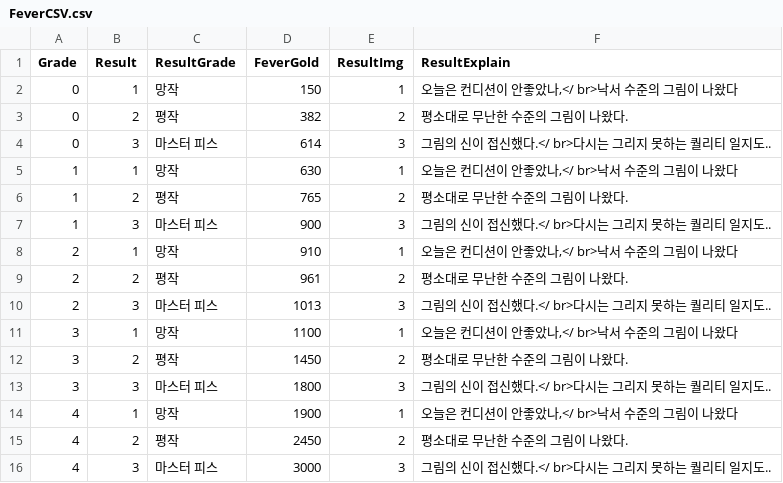
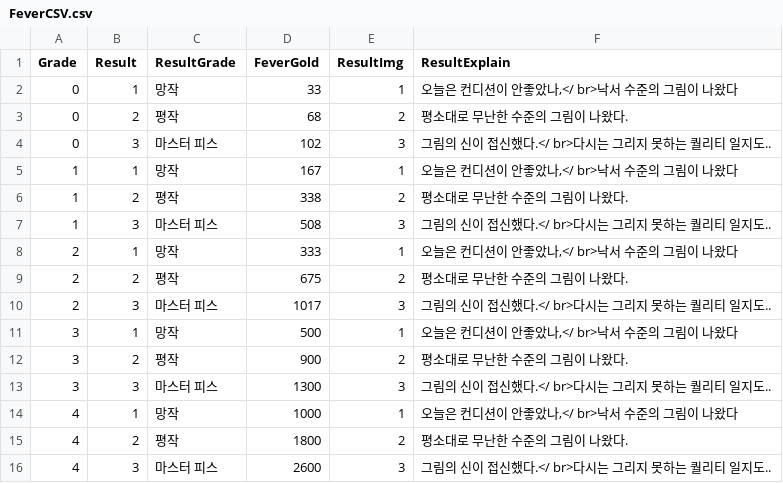
Before and after one commit to pompompurinrin/Dedug, a CSV file: Dedug_game/Assets/Resources/FeverCSV.csv, drawn as a sheet.

```diff
--- a/Dedug_game/Assets/Resources/FeverCSV.csv
+++ b/Dedug_game/Assets/Resources/FeverCSV.csv
@@ -1,16 +1,16 @@
 Grade,Result,ResultGrade,FeverGold,ResultImg,ResultExplain
-0,1,망작,150,1,"오늘은 컨디션이 안좋았나,</ br>낙서 수준의 그림이 나왔다"
-0,2,평작,382,2,평소대로 무난한 수준의 그림이 나왔다.
-0,3,마스터 피스,614,3,그림의 신이 접신했다.</ br>다시는 그리지 못하는 퀄리티 일지도..
-1,1,망작,630,1,"오늘은 컨디션이 안좋았나,</ br>낙서 수준의 그림이 나왔다"
-1,2,평작,765,2,평소대로 무난한 수준의 그림이 나왔다.
-1,3,마스터 피스,900,3,그림의 신이 접신했다.</ br>다시는 그리지 못하는 퀄리티 일지도..
-2,1,망작,910,1,"오늘은 컨디션이 안좋았나,</ br>낙서 수준의 그림이 나왔다"
-2,2,평작,961,2,평소대로 무난한 수준의 그림이 나왔다.
-2,3,마스터 피스,1013,3,그림의 신이 접신했다.</ br>다시는 그리지 못하는 퀄리티 일지도..
-3,1,망작,1100,1,"오늘은 컨디션이 안좋았나,</ br>낙서 수준의 그림이 나왔다"
-3,2,평작,1450,2,평소대로 무난한 수준의 그림이 나왔다.
-3,3,마스터 피스,1800,3,그림의 신이 접신했다.</ br>다시는 그리지 못하는 퀄리티 일지도..
-4,1,망작,1900,1,"오늘은 컨디션이 안좋았나,</ br>낙서 수준의 그림이 나왔다"
-4,2,평작,2450,2,평소대로 무난한 수준의 그림이 나왔다.
-4,3,마스터 피스,3000,3,그림의 신이 접신했다.</ br>다시는 그리지 못하는 퀄리티 일지도..
+0,1,망작,33,1,"오늘은 컨디션이 안좋았나,</ br>낙서 수준의 그림이 나왔다"
+0,2,평작,68,2,평소대로 무난한 수준의 그림이 나왔다.
+0,3,마스터 피스,102,3,그림의 신이 접신했다.</ br>다시는 그리지 못하는 퀄리티 일지도..
+1,1,망작,167,1,"오늘은 컨디션이 안좋았나,</ br>낙서 수준의 그림이 나왔다"
+1,2,평작,338,2,평소대로 무난한 수준의 그림이 나왔다.
+1,3,마스터 피스,508,3,그림의 신이 접신했다.</ br>다시는 그리지 못하는 퀄리티 일지도..
+2,1,망작,333,1,"오늘은 컨디션이 안좋았나,</ br>낙서 수준의 그림이 나왔다"
+2,2,평작,675,2,평소대로 무난한 수준의 그림이 나왔다.
+2,3,마스터 피스,1017,3,그림의 신이 접신했다.</ br>다시는 그리지 못하는 퀄리티 일지도..
+3,1,망작,500,1,"오늘은 컨디션이 안좋았나,</ br>낙서 수준의 그림이 나왔다"
+3,2,평작,900,2,평소대로 무난한 수준의 그림이 나왔다.
+3,3,마스터 피스,1300,3,그림의 신이 접신했다.</ br>다시는 그리지 못하는 퀄리티 일지도..
+4,1,망작,1000,1,"오늘은 컨디션이 안좋았나,</ br>낙서 수준의 그림이 나왔다"
+4,2,평작,1800,2,평소대로 무난한 수준의 그림이 나왔다.
+4,3,마스터 피스,2600,3,그림의 신이 접신했다.</ br>다시는 그리지 못하는 퀄리티 일지도..
```
Also changed, not shown: Dedug_game/Assets/Resources/CustomerCSV.csv, Dedug_game/Assets/Resources/RankTable.csv, 3 other files.
